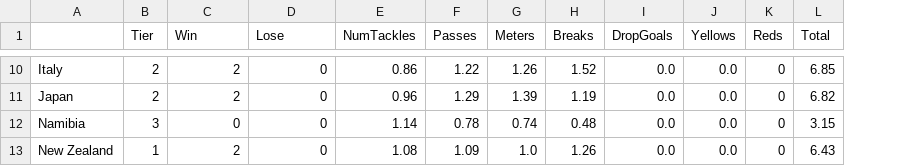
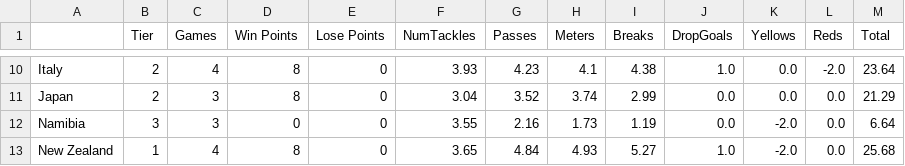
Before and after one commit to scrottty/rugbyworldcup_pointSystem, a CSV file: TeamResults.csv, drawn as a sheet; only a part is shown, gaps mark what is left out; addresses are those after the commit; the diff covers the shown part only; the diff names each change by its address in the sheet, - before the commit and + after, or states it on an @@ line.

```diff
--- a/TeamResults.csv
+++ b/TeamResults.csv
+column C (Games), rows 10-13: 4 | 3 | 3 | 4
-D1: Win
+D1: Win Points
-E1: Lose
+E1: Lose Points
-D10:D11 (Win Points): 2
+D10:D11 (Win Points): 8
-F10 (NumTackles): 0.86
+F10 (NumTackles): 3.93
-G10 (Passes): 1.22
+G10 (Passes): 4.23
-H10 (Meters): 1.26
+H10 (Meters): 4.1
-I10 (Breaks): 1.52
+I10 (Breaks): 4.38
-J10 (DropGoals): 0.0
+J10 (DropGoals): 1.0
-L10 (Reds): 0
+L10 (Reds): -2.0
-M10 (Total): 6.85
+M10 (Total): 23.64
-F11 (NumTackles): 0.96
+F11 (NumTackles): 3.04
-G11 (Passes): 1.29
+G11 (Passes): 3.52
-H11 (Meters): 1.39
+H11 (Meters): 3.74
-I11 (Breaks): 1.19
+I11 (Breaks): 2.99
-L11:L13 (Reds): 0
+L11:L13 (Reds): 0.0
-M11 (Total): 6.82
+M11 (Total): 21.29
-F12 (NumTackles): 1.14
+F12 (NumTackles): 3.55
-G12 (Passes): 0.78
+G12 (Passes): 2.16
-H12 (Meters): 0.74
+H12 (Meters): 1.73
-I12 (Breaks): 0.48
+I12 (Breaks): 1.19
-K12:K13 (Yellows): 0.0
+K12:K13 (Yellows): -2.0
-M12 (Total): 3.15
+M12 (Total): 6.64
-D13 (Win Points): 2
+D13 (Win Points): 8
-F13 (NumTackles): 1.08
+F13 (NumTackles): 3.65
-G13 (Passes): 1.09
+G13 (Passes): 4.84
-H13 (Meters): 1.0
+H13 (Meters): 4.93
-I13 (Breaks): 1.26
+I13 (Breaks): 5.27
-J13 (DropGoals): 0.0
+J13 (DropGoals): 1.0
-M13 (Total): 6.43
+M13 (Total): 25.68
```
Also changed, not shown: 123 edited cells elsewhere in this file, Matches.csv, ResultsTable.csv, 2 other files.
